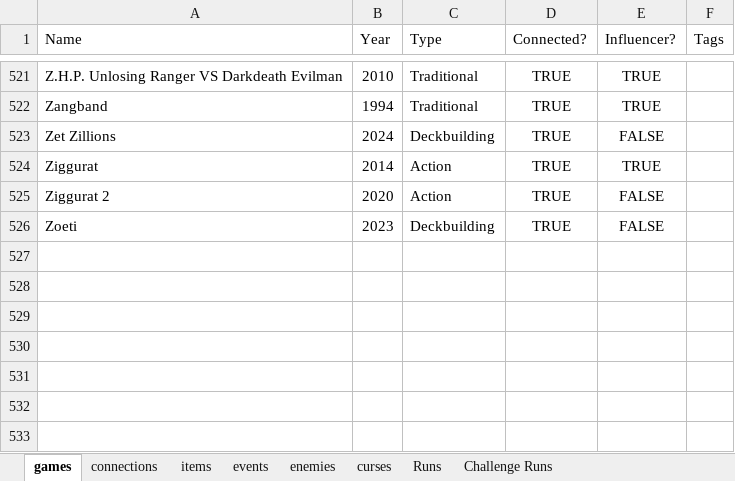
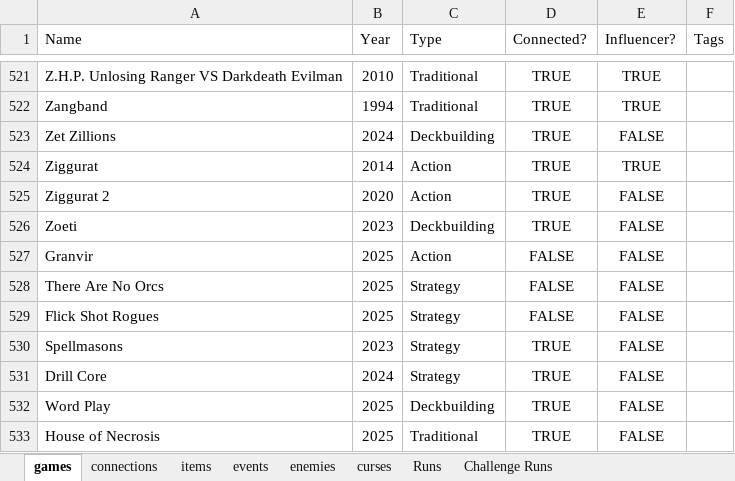
Before and after one commit to batsling/Roguelike-like, an Excel workbook: Roguelikes.xlsx, sheet games, drawn as a sheet; only a part is shown, gaps mark what is left out; values as stored, in another font and other column widths than the file's, no borders; table styles not drawn; the diff names each change by its address in the sheet, - before the commit and + after, or states it on an @@ line.

Commit message:
Add files via upload

```diff
--- a/Roguelikes.xlsx (sheet games)
+++ b/Roguelikes.xlsx (sheet games)
+row 527: Granvir | 2025 | Action | FALSE | FALSE
+row 528: There Are No Orcs | 2025 | Strategy | FALSE | FALSE
+row 529: Flick Shot Rogues | 2025 | Strategy | FALSE | FALSE
+row 530: Spellmasons | 2023 | Strategy | TRUE | FALSE
+row 531: Drill Core | 2024 | Strategy | TRUE | FALSE
+row 532: Word Play | 2025 | Deckbuilding | TRUE | FALSE
+row 533: House of Necrosis | 2025 | Traditional | TRUE | FALSE
```
Also changed, not shown: sheet connections, sheet Runs.
